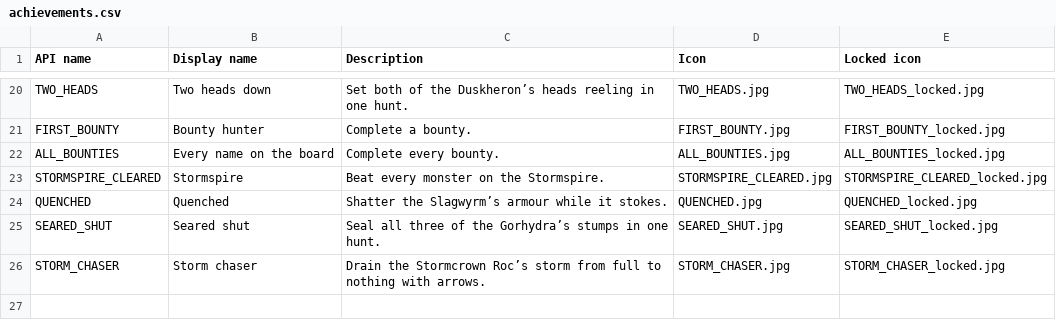
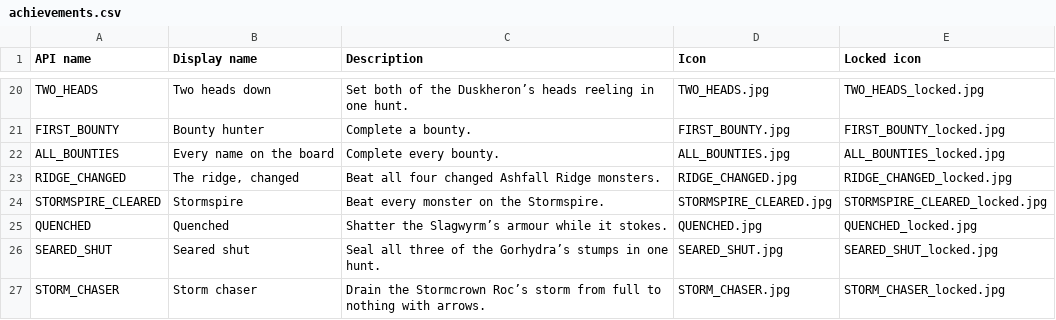
Before and after one commit to Xie-Hang/huntersfolio, a CSV file: art/achievements.csv, drawn as a sheet; only a part is shown, gaps mark what is left out; the diff names each change by its address in the sheet, - before the commit and + after, or states it on an @@ line.

```diff
--- a/art/achievements.csv
+++ b/art/achievements.csv
+row 23: RIDGE_CHANGED | The ridge, changed | Beat all four changed Ashfall Ridge monsters. | RIDGE_CHANGED.jpg | RIDGE_CHANGED_locked.jpg
```
Also changed, not shown: 23 other files.
